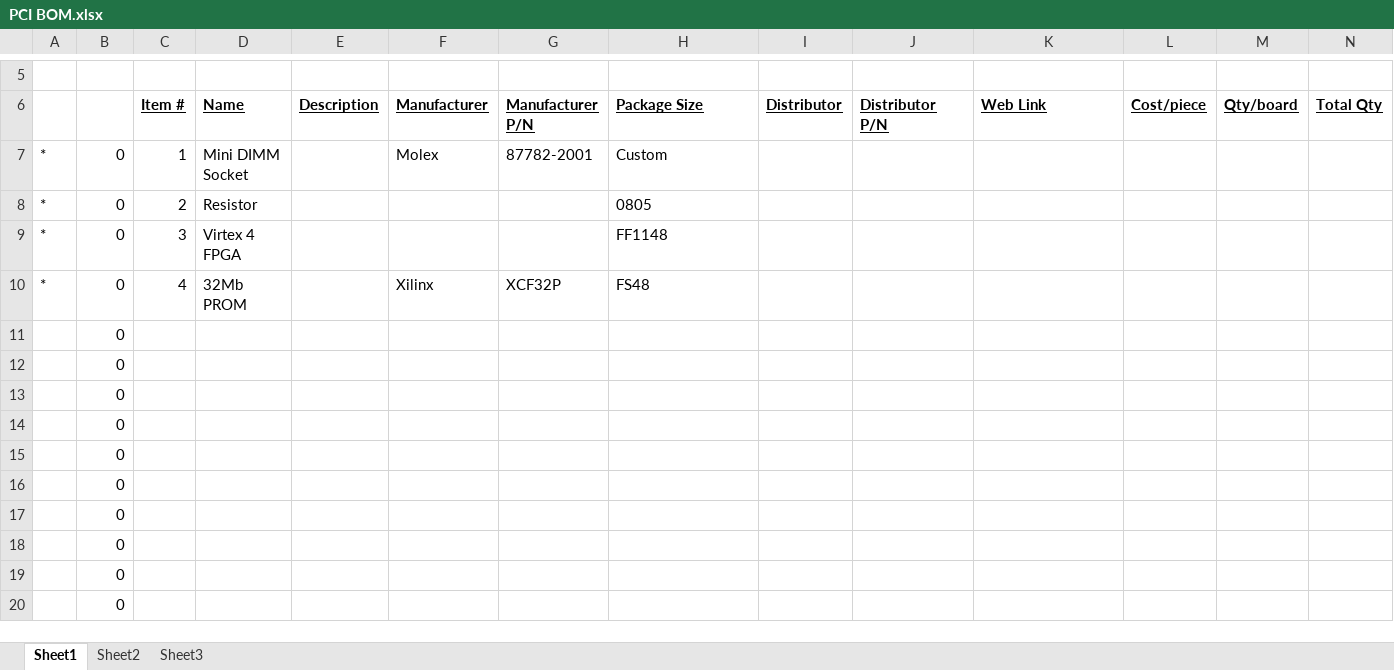
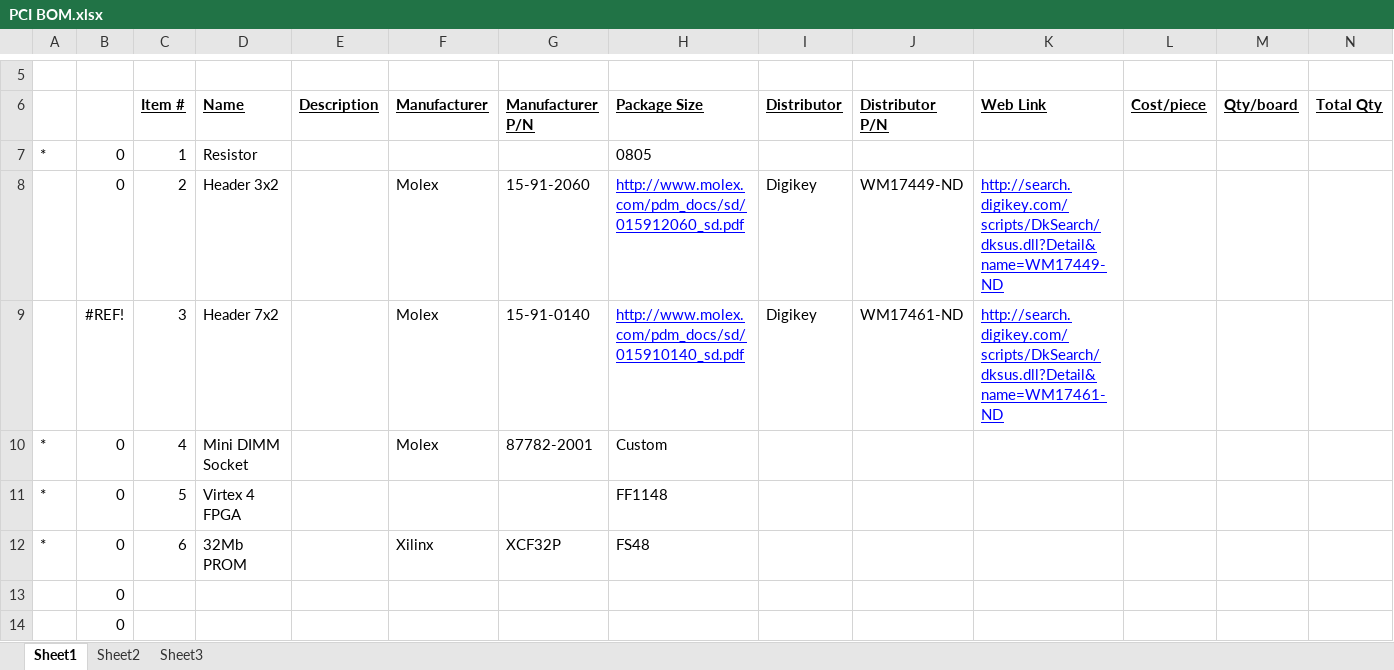
Before and after one commit to zaikoun/cisco-coop-mobo, an Excel workbook: Bill of Materials/PCI BOM.xlsx, sheet Sheet1, drawn as a sheet; only a part is shown, gaps mark what is left out; the shorter side is filled out with more unchanged rows; values as stored, in another font and other column widths than the file's, no borders; conditional formats not drawn; removed rows and columns are numbered as before the commit, all else as after; rows hold the shown columns only; the diff names each change by its address in the sheet, - before the commit and + after, or states it on an @@ line.

Commit message:
added headers

```diff
--- a/Bill of Materials/PCI BOM.xlsx (sheet Sheet1)
+++ b/Bill of Materials/PCI BOM.xlsx (sheet Sheet1)
+row 7: * | 0 | 1 | Resistor |  |  |  | 0805
+row 8:  | 0 | 2 | Header 3x2 |  | Molex | 15-91-2060 | http://www.molex.com/pdm_docs/sd/015912060_sd.pdf | Digikey | WM17449-ND | http://search.digikey.com/scripts/DkSearch/dksus.dll?Detail&name=WM17449-ND
+row 9:  | #REF! | 3 | Header 7x2 |  | Molex | 15-91-0140 | http://www.molex.com/pdm_docs/sd/015910140_sd.pdf | Digikey | WM17461-ND | http://search.digikey.com/scripts/DkSearch/dksus.dll?Detail&name=WM17461-ND
-C10: 1
+C10: 4
-row 8: * | 0 | 2 | Resistor |  |  |  | 0805
-C11: 3
+C11: 5
-C12: 4
+C12: 6
```
Also changed, not shown: formulas that keep their value.
